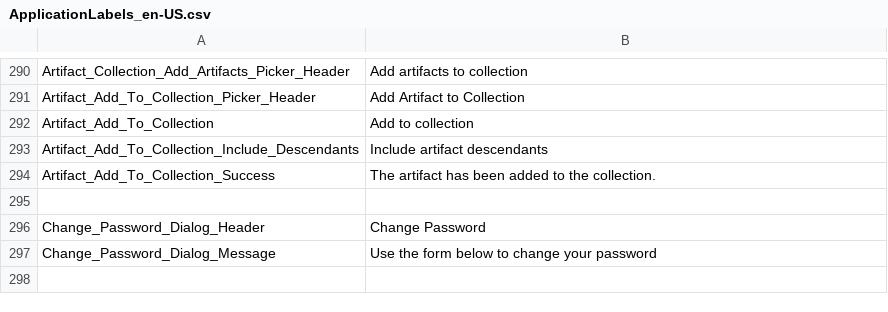
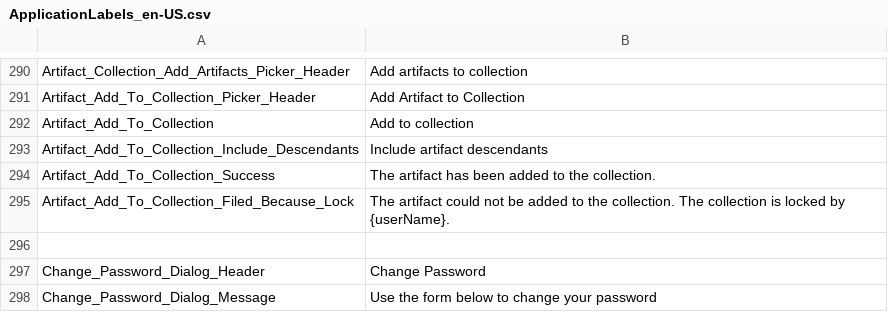
Before and after one commit to ogolikhin/blueprint, a CSV file: svc/db/AdminStorage/Data/ApplicationLabels_en-US.csv, drawn as a sheet; only a part is shown, gaps mark what is left out; the shorter side is filled out with more unchanged rows.

Commit message:
US 4214 - Message for trying to add artifact to a locked collection does not have expected wording.

```diff
--- a/svc/db/AdminStorage/Data/ApplicationLabels_en-US.csv
+++ b/svc/db/AdminStorage/Data/ApplicationLabels_en-US.csv
@@ -294,2 +294,3 @@ Artifact_Add_To_Collection_Include_Descendants, "Include artifact descendants"
 Artifact_Add_To_Collection_Success,"The artifact has been added to the collection."
+Artifact_Add_To_Collection_Filed_Because_Lock,"The artifact could not be added to the collection. The collection is locked by {userName}."
 
```
Also changed, not shown: 7 other files.
